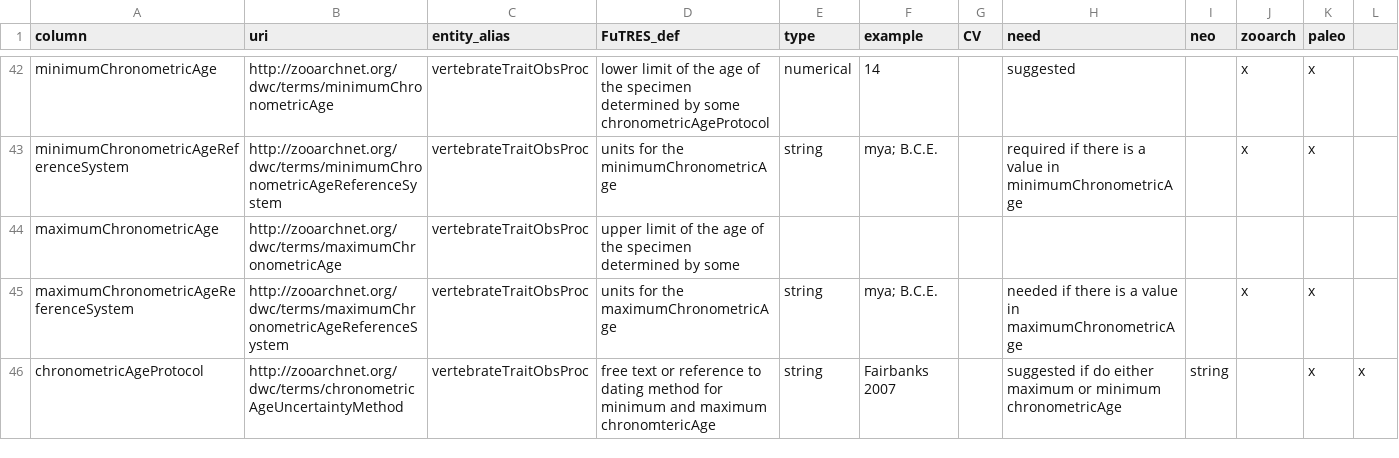
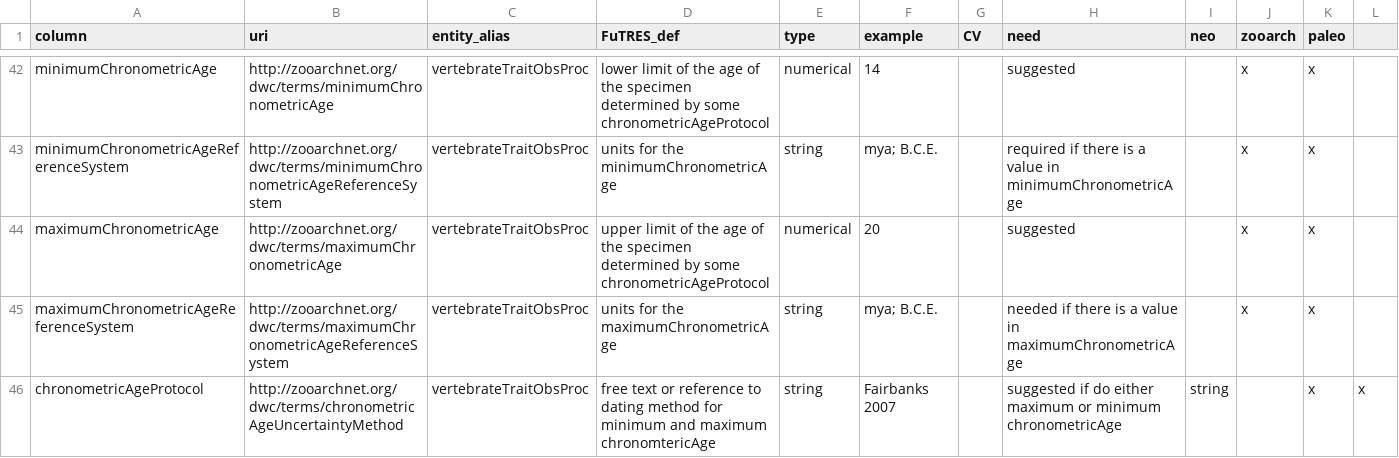
Before and after one commit to futres/template, a CSV file: template.csv, drawn as a sheet; only a part is shown, gaps mark what is left out; the diff names each change by its address in the sheet, - before the commit and + after, or states it on an @@ line.

Commit message:
fixing commas

```diff
--- a/template.csv
+++ b/template.csv
-D44 (FuTRES_def): …by some
+D44 (FuTRES_def): …by some chronometricAgeProtocol
-E44 (type): (empty)
+E44 (type): numerical
-F44 (example): (empty)
+F44 (example): 20
-H44 (need): (empty)
+H44 (need): suggested
-J44 (zooarch): (empty)
+J44 (zooarch): x
-K44 (paleo): (empty)
+K44 (paleo): x
```
